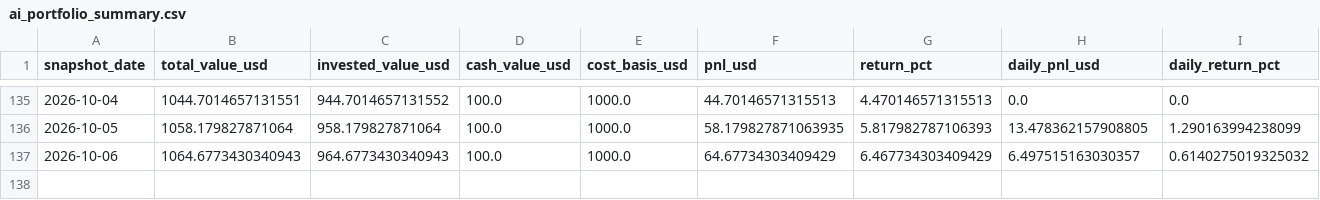
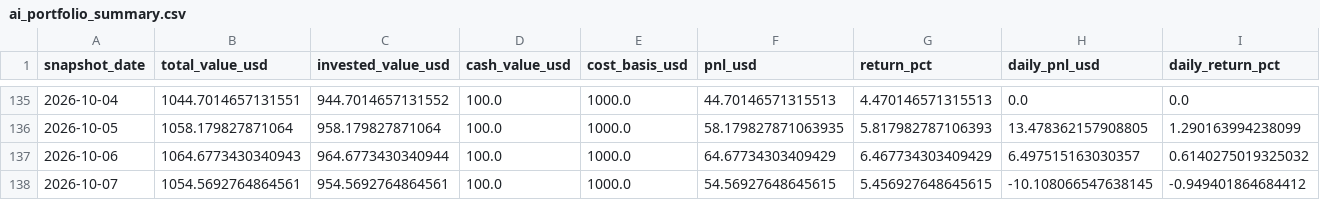
Before and after one commit to linjiw/quant-learn, a CSV file: data/portfolio/ai_portfolio_summary.csv, drawn as a sheet; only a part is shown, gaps mark what is left out; rows hold the shown columns only; the diff names each change by its address in the sheet, - before the commit and + after, or states it on an @@ line.

```diff
--- a/data/portfolio/ai_portfolio_summary.csv
+++ b/data/portfolio/ai_portfolio_summary.csv
-C137 (invested_value_usd): 964.6773430340943
+C137 (invested_value_usd): 964.6773430340944
+row 138: 2026-10-07 | 1054.5692764864561 | 954.5692764864561 | 100.0 | 1000.0 | 54.56927648645615 | 5.456927648645615 | -10.108066547638145 | -0.949401864684412
```
Also changed, not shown: data/portfolio/ai_portfolio_snapshots.csv.
